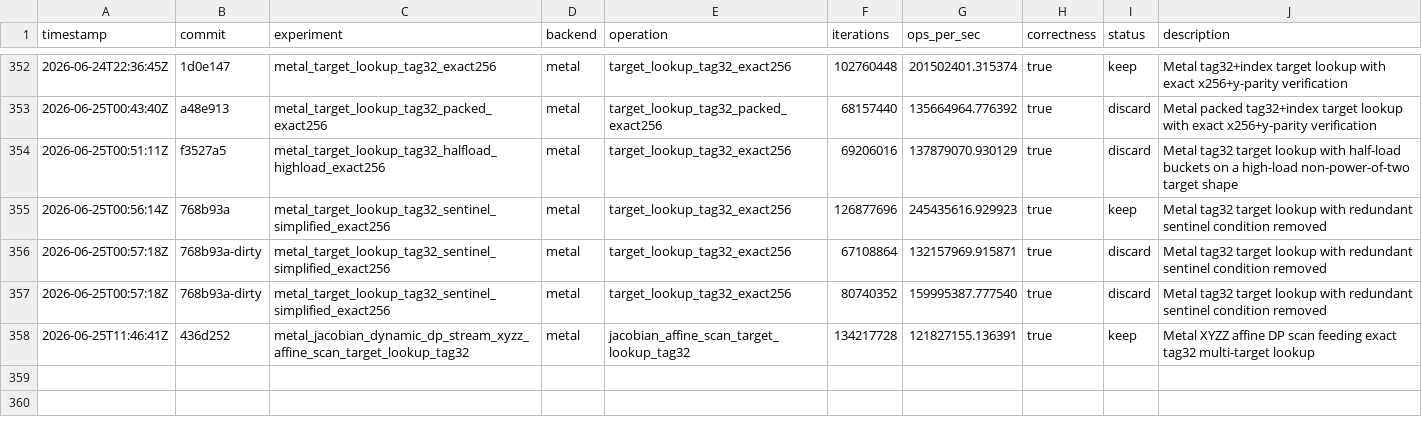
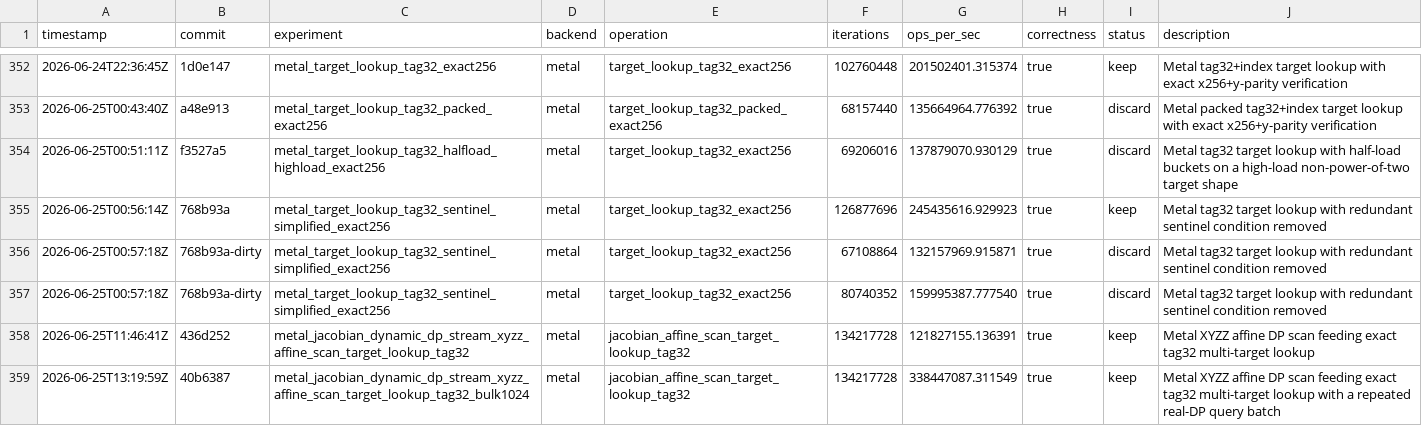
Before and after one commit to metaforismo/RCKangaroo-MT, a TSV file: autoresearch/results.tsv, drawn as a sheet; only a part is shown, gaps mark what is left out.

Commit message:
docs: record affine lookup bulk baseline

```diff
--- a/autoresearch/results.tsv
+++ b/autoresearch/results.tsv
@@ -358 +358,2 @@ timestamp	commit	experiment	backend	operation	iterations	ops_per_sec	correctness
 2026-06-25T11:46:41Z	436d252	metal_jacobian_dynamic_dp_stream_xyzz_affine_scan_target_lookup_tag32	metal	jacobian_affine_scan_target_lookup_tag32	134217728	121827155.136391	true	keep	Metal XYZZ affine DP scan feeding exact tag32 multi-target lookup
+2026-06-25T13:19:59Z	40b6387	metal_jacobian_dynamic_dp_stream_xyzz_affine_scan_target_lookup_tag32_bulk1024	metal	jacobian_affine_scan_target_lookup_tag32	134217728	338447087.311549	true	keep	Metal XYZZ affine DP scan feeding exact tag32 multi-target lookup with a repeated real-DP query batch
```
Also changed, not shown: 2 other files.
